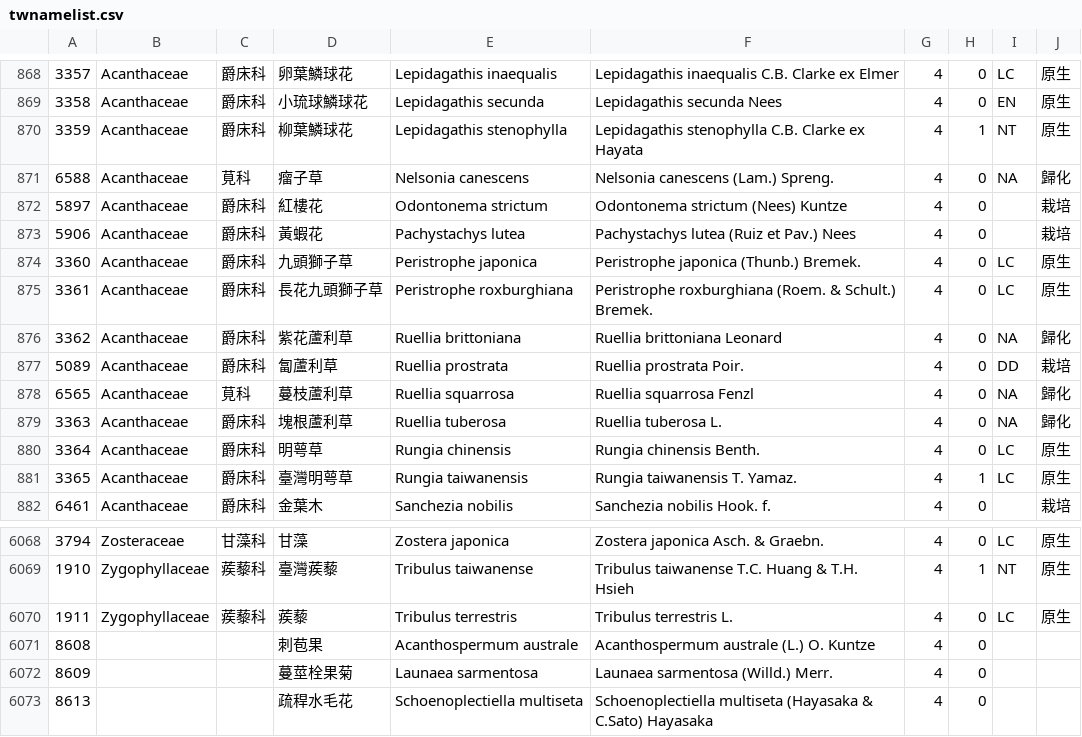
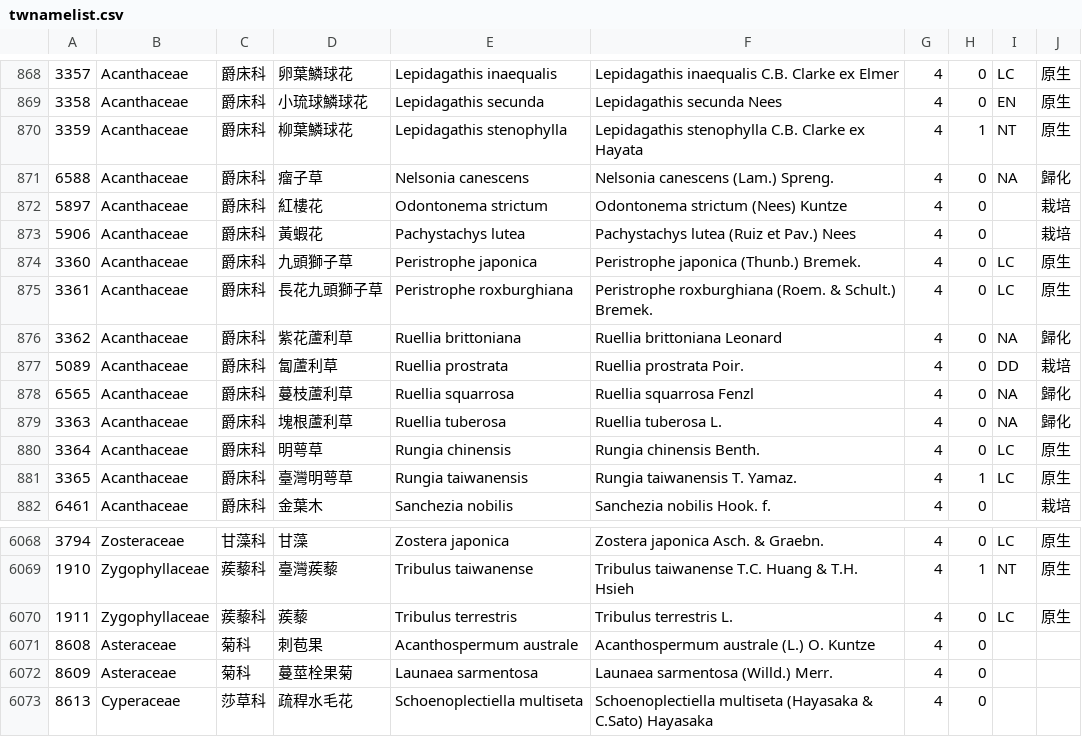
Before and after one commit to TaiBON/checklister, a CSV file: data/twnamelist.csv, drawn as a sheet; only a part is shown, gaps mark what is left out.

```diff
--- a/data/twnamelist.csv
+++ b/data/twnamelist.csv
@@ -870,3 +870,3 @@
 3359|Acanthaceae|爵床科|柳葉鱗球花|Lepidagathis stenophylla|Lepidagathis stenophylla C.B. Clarke ex Hayata|4|1|NT|原生
-6588|Acanthaceae|莧科|瘤子草|Nelsonia canescens|Nelsonia canescens (Lam.) Spreng.|4|0|NA|歸化
+6588|Acanthaceae|爵床科|瘤子草|Nelsonia canescens|Nelsonia canescens (Lam.) Spreng.|4|0|NA|歸化
 5897|Acanthaceae|爵床科|紅樓花|Odontonema strictum|Odontonema strictum (Nees) Kuntze|4|0||栽培
@@ -877,3 +877,3 @@
 5089|Acanthaceae|爵床科|匐蘆利草|Ruellia prostrata|Ruellia prostrata Poir.|4|0|DD|栽培
-6565|Acanthaceae|莧科|蔓枝蘆利草|Ruellia squarrosa|Ruellia squarrosa Fenzl|4|0|NA|歸化
+6565|Acanthaceae|爵床科|蔓枝蘆利草|Ruellia squarrosa|Ruellia squarrosa Fenzl|4|0|NA|歸化
 3363|Acanthaceae|爵床科|塊根蘆利草|Ruellia tuberosa|Ruellia tuberosa L.|4|0|NA|歸化
@@ -6070,4 +6070,4 @@
 1911|Zygophyllaceae|蒺藜科|蒺藜|Tribulus terrestris|Tribulus terrestris L.|4|0|LC|原生
-8608|||刺苞果|Acanthospermum australe|Acanthospermum australe (L.) O. Kuntze|4|0||
-8609|||蔓莖栓果菊|Launaea sarmentosa|Launaea sarmentosa (Willd.) Merr.|4|0||
-8613|||疏稈水毛花|Schoenoplectiella multiseta|Schoenoplectiella multiseta (Hayasaka & C.Sato) Hayasaka|4|0||
+8608|Asteraceae|菊科|刺苞果|Acanthospermum australe|Acanthospermum australe (L.) O. Kuntze|4|0||
+8609|Asteraceae|菊科|蔓莖栓果菊|Launaea sarmentosa|Launaea sarmentosa (Willd.) Merr.|4|0||
+8613|Cyperaceae|莎草科|疏稈水毛花|Schoenoplectiella multiseta|Schoenoplectiella multiseta (Hayasaka & C.Sato) Hayasaka|4|0||
```
Also changed, not shown: data/twnamelist_pg.csv, 5 other files.
